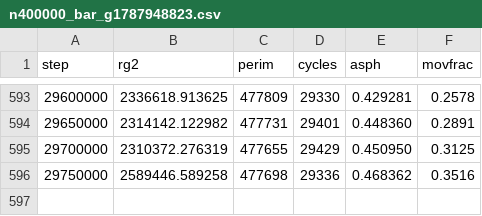
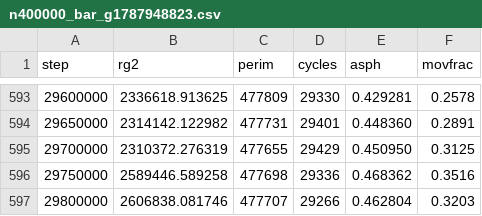
Before and after one commit to AdamScherlis/manyomino, a CSV file: results/prod/n400000_bar_g1787948823.csv, drawn as a sheet; only a part is shown, gaps mark what is left out.

```diff
--- a/results/prod/n400000_bar_g1787948823.csv
+++ b/results/prod/n400000_bar_g1787948823.csv
@@ -596 +596,2 @@ step,rg2,perim,cycles,asph,movfrac
 29750000,2589446.589258,477698,29336,0.468362,0.3516
+29800000,2606838.081746,477707,29266,0.462804,0.3203
```
Also changed, not shown: results/prod/n1600000_bar_g1787948819.csv, results/prod/n400000_rect_g1787948823.csv.
